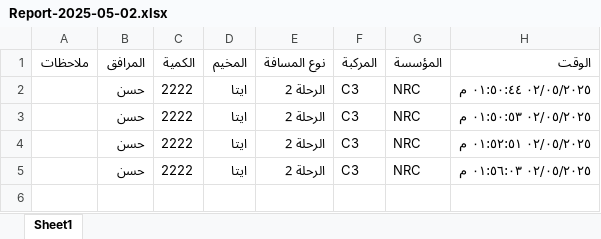
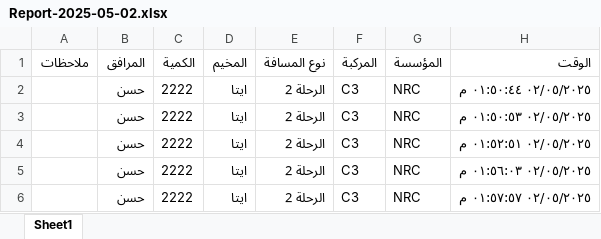
Before and after one commit to mathmodel2/Logger-Eta, an Excel workbook: Database/Report-2025-05-02.xlsx, sheet Sheet1, drawn as a sheet; values as stored, in another font and other column widths than the file's, no borders; the diff names each change by its address in the sheet, - before the commit and + after, or states it on an @@ line.

```diff
--- a/Database/Report-2025-05-02.xlsx (sheet Sheet1)
+++ b/Database/Report-2025-05-02.xlsx (sheet Sheet1)
+row 6:  | حسن | 2222 | ايتا | الرحلة 2 | C3 | NRC | ٠٢/٠٥/٢٠٢٥ ٠١:٥٧:٥٧ م
```
